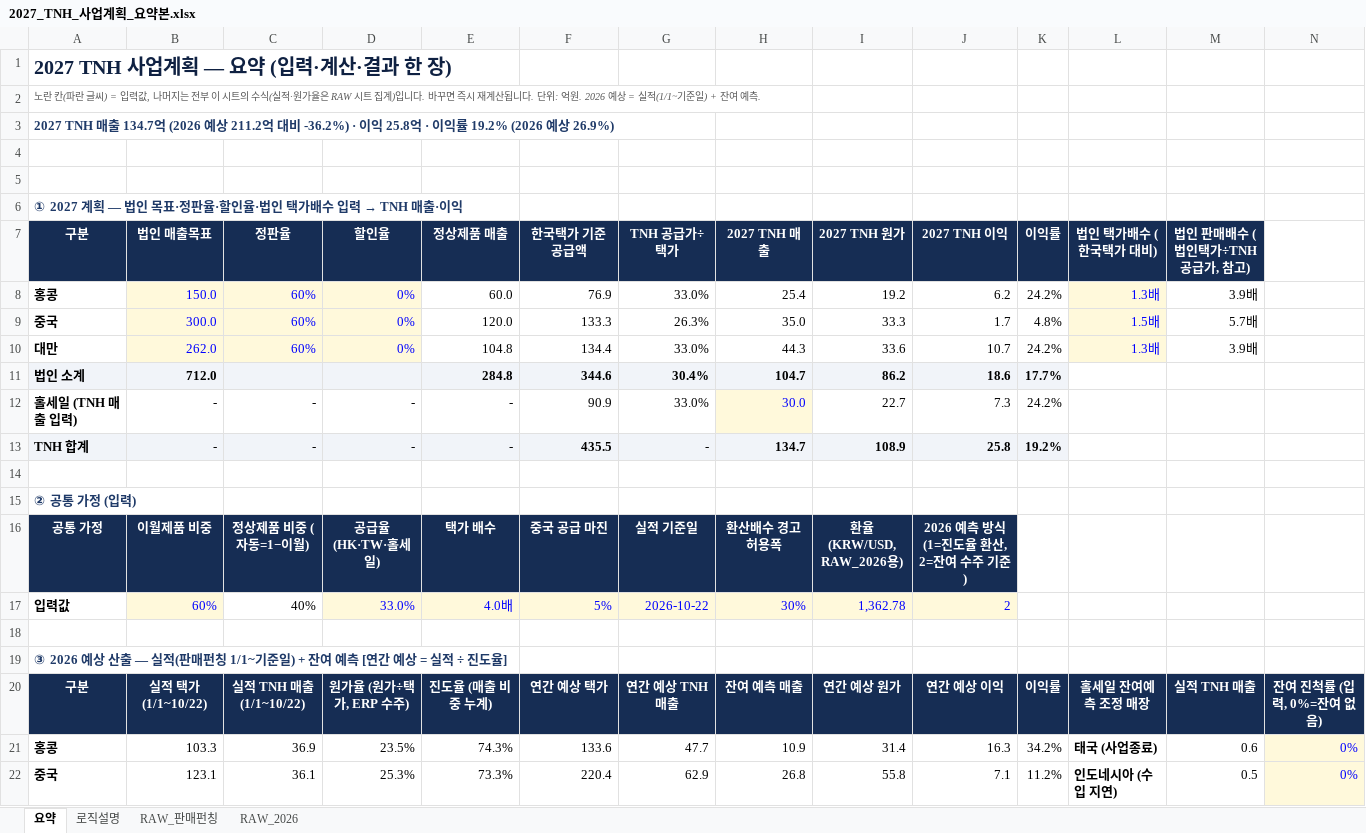
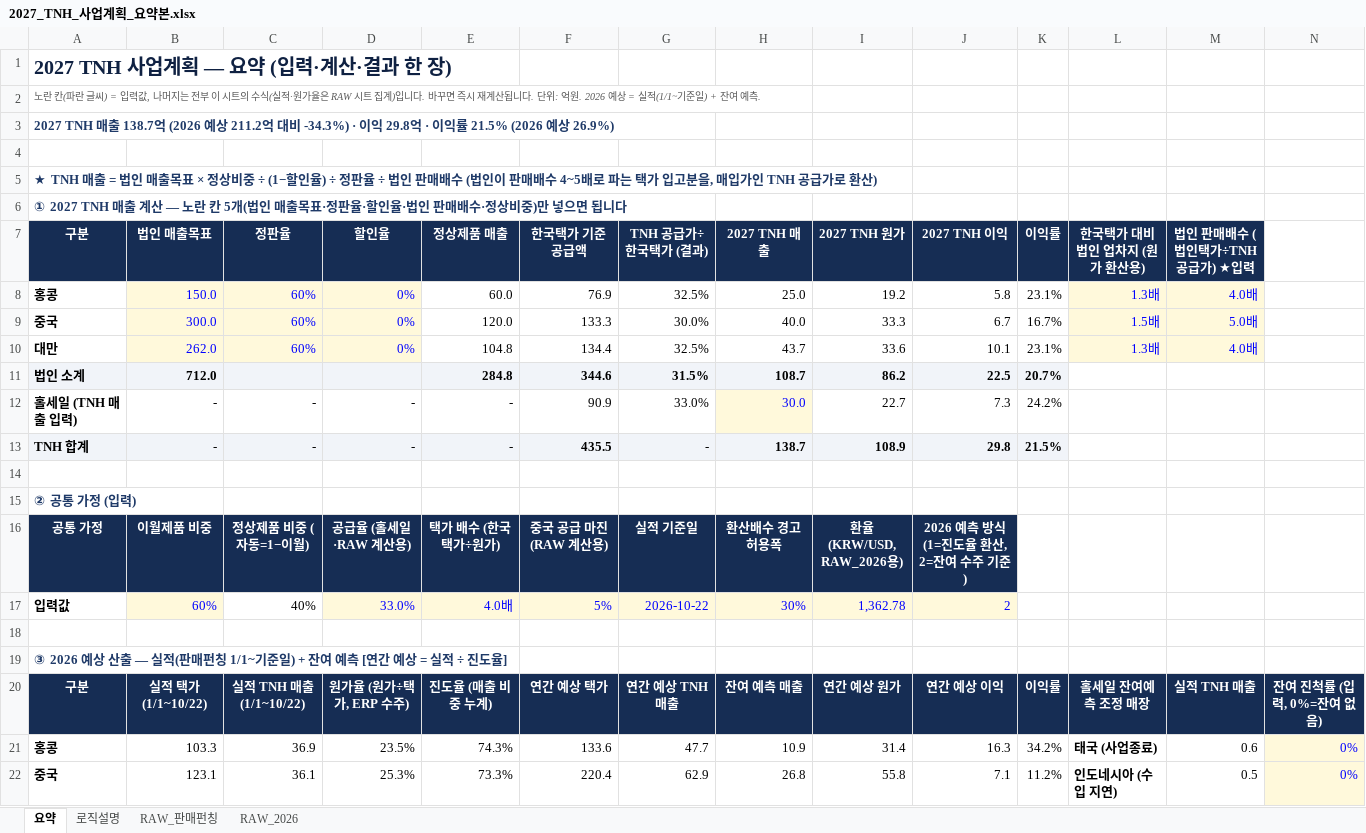
Before and after one commit to kimi-0101/-, an Excel workbook: 2027_TNH_사업계획_요약본.xlsx, sheet 요약, drawn as a sheet; only a part is shown; values as stored, in another font and other column widths than the file's, no borders; charts and pictures and conditional formats not drawn; the diff covers the shown part only; the diff names each change by its address in the sheet, - before the commit and + after, or states it on an @@ line.

```diff
--- a/2027_TNH_사업계획_요약본.xlsx (sheet 요약)
+++ b/2027_TNH_사업계획_요약본.xlsx (sheet 요약)
-A3 (구분): …TNH 매출 134.7억 (2026 예상 211.2억 대비 -36.2%) · 이익 25.8억 · 이익률 19.2% (2026 예상…
+A3 (구분): …TNH 매출 138.7억 (2026 예상 211.2억 대비 -34.3%) · 이익 29.8억 · 이익률 21.5% (2026 예상…
-A5 (구분): (empty)
+A5 (구분): ★ TNH 매출 = 법인 매출목표 × 정상비중 ÷ (1−할인율) ÷ 정판율 ÷ 법인 판매배수 (법인이 판매배수 4~5배로 파는 택가 입고분을, 매입가인 TNH 공급가로 환산)
@@ A6 (구분): ① 2027 계획 — 법인 목표·정판율·할인율·법인 택가배수 입력 → TNH 매출·이익 → ① 2027 TNH 매출 계산 — 노란 칸 5개(법인 매출목표·정판율·할인율·법인 판매배수·정상비중)만 넣으면 됩니다 @@
-G7: TNH 공급가÷택가
+G7: TNH 공급가÷한국택가 (결과)
-L7: 법인 택가배수 (한국택가 대비)
+L7: 한국택가 대비 법인 업차지 (원가 환산용)
-M7: 법인 판매배수 (법인택가÷TNH 공급가, 참고)
+M7: 법인 판매배수 (법인택가÷TNH 공급가) ★입력
-G8 (TNH 공급가÷한국택가 (결과)): 33.0%
+G8 (TNH 공급가÷한국택가 (결과)): 32.5%
-H8 (2027 TNH 매출): 25.4
+H8 (2027 TNH 매출): 25.0
-J8 (2027 TNH 이익): 6.2
+J8 (2027 TNH 이익): 5.8
-K8 (이익률): 24.2%
+K8 (이익률): 23.1%
-M8 (법인 판매배수 (법인택가÷TNH 공급가) ★입력): 3.9배
+M8 (법인 판매배수 (법인택가÷TNH 공급가) ★입력): 4.0배
@@ M8:M10 fill: none → #FFF9DB, text colour: black → #0000FF @@
-G9 (TNH 공급가÷한국택가 (결과)): 26.3%
+G9 (TNH 공급가÷한국택가 (결과)): 30.0%
-H9 (2027 TNH 매출): 35.0
+H9 (2027 TNH 매출): 40.0
-J9 (2027 TNH 이익): 1.7
+J9 (2027 TNH 이익): 6.7
-K9 (이익률): 4.8%
+K9 (이익률): 16.7%
-M9 (법인 판매배수 (법인택가÷TNH 공급가) ★입력): 5.7배
+M9 (법인 판매배수 (법인택가÷TNH 공급가) ★입력): 5.0배
-G10 (TNH 공급가÷한국택가 (결과)): 33.0%
+G10 (TNH 공급가÷한국택가 (결과)): 32.5%
-H10 (2027 TNH 매출): 44.3
+H10 (2027 TNH 매출): 43.7
-J10 (2027 TNH 이익): 10.7
+J10 (2027 TNH 이익): 10.1
-K10 (이익률): 24.2%
+K10 (이익률): 23.1%
-M10 (법인 판매배수 (법인택가÷TNH 공급가) ★입력): 3.9배
+M10 (법인 판매배수 (법인택가÷TNH 공급가) ★입력): 4.0배
-G11 (TNH 공급가÷한국택가 (결과)): 30.4%
+G11 (TNH 공급가÷한국택가 (결과)): 31.5%
-H11 (2027 TNH 매출): 104.7
+H11 (2027 TNH 매출): 108.7
-J11 (2027 TNH 이익): 18.6
+J11 (2027 TNH 이익): 22.5
-K11 (이익률): 17.7%
+K11 (이익률): 20.7%
-H13 (2027 TNH 매출): 134.7
+H13 (2027 TNH 매출): 138.7
-J13 (2027 TNH 이익): 25.8
+J13 (2027 TNH 이익): 29.8
-K13 (이익률): 19.2%
+K13 (이익률): 21.5%
-D16 (할인율): 공급율 (HK·TW·홀세일)
+D16 (할인율): 공급율 (홀세일·RAW 계산용)
-E16 (정상제품 매출): 택가 배수
+E16 (정상제품 매출): 택가 배수 (한국택가÷원가)
-F16 (한국택가 기준 공급액): 중국 공급 마진
+F16 (한국택가 기준 공급액): 중국 공급 마진 (RAW 계산용)
```
Also changed, not shown: 11 added rows, 3 removed rows, 30 edited cells and cell formats elsewhere in this sheet, sheet 로직설명, charts or pictures.
